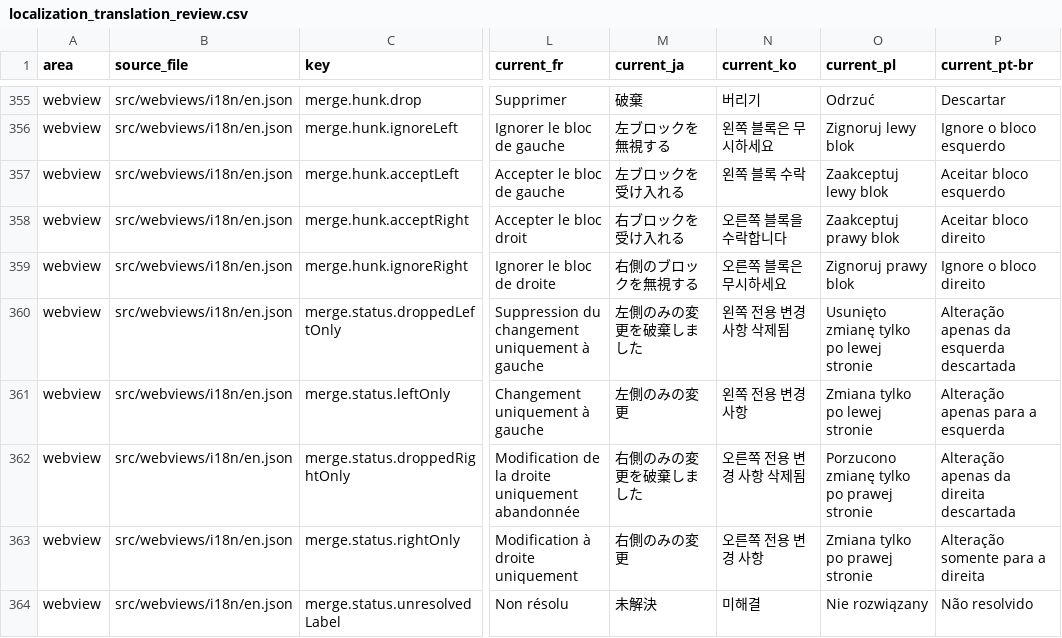
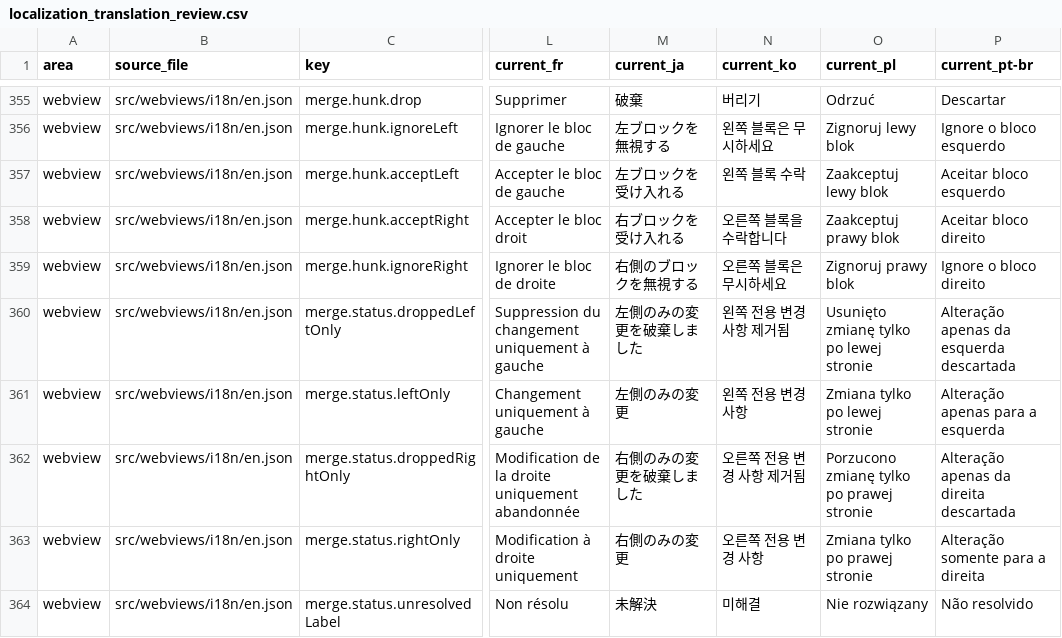
Before and after one commit to MaheshKok/IntelliGit, a CSV file: docs/localization_translation_review.csv, drawn as a sheet; only a part is shown, gaps mark what is left out; the diff names each change by its address in the sheet, - before the commit and + after, or states it on an @@ line.

Commit message:
Refine Korean merge status translations

```diff
--- a/docs/localization_translation_review.csv
+++ b/docs/localization_translation_review.csv
-N360 (current_ko): 왼쪽 전용 변경 사항 삭제됨
+N360 (current_ko): 왼쪽 전용 변경 사항 제거됨
-N362 (current_ko): 오른쪽 전용 변경 사항 삭제됨
+N362 (current_ko): 오른쪽 전용 변경 사항 제거됨
```
Also changed, not shown: 1 other file.
